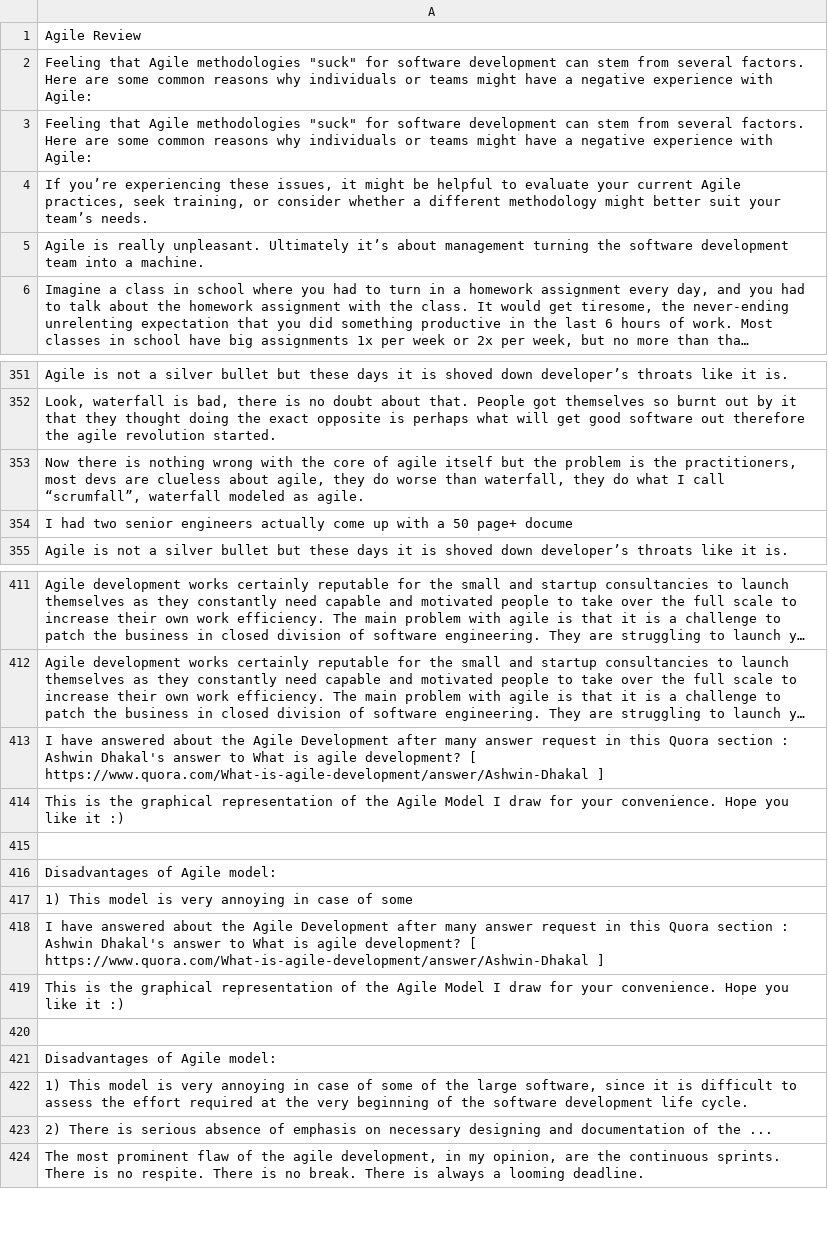
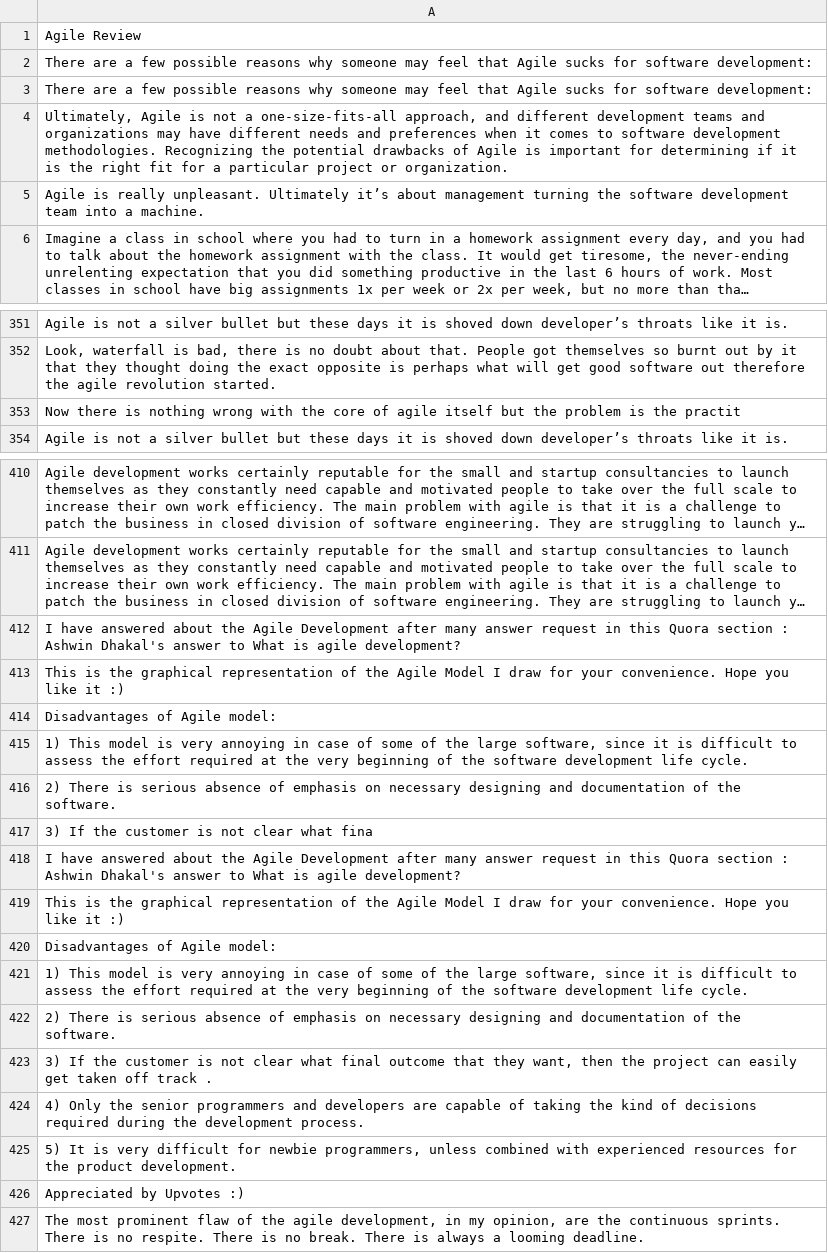
Before and after one commit to Kh-Oussama/myDataSets, a CSV file: agile_reviews.csv, drawn as a sheet; only a part is shown, gaps mark what is left out; long unchanged cells end in …; removed rows and columns are numbered as before the commit, all else as after; the diff covers the shown part only; the diff names each change by its address in the sheet, - before the commit and + after, or states it on an @@ line.

Commit message:
new dataset

```diff
--- a/agile_reviews.csv
+++ b/agile_reviews.csv
-A2:A3: Feeling that Agile methodologies "suck" for software development can stem from several factors. Here are some common reasons why individuals or teams might have a negative experience with Agile:
+A2:A3: There are a few possible reasons why someone may feel that Agile sucks for software development:
-A4: If you’re experiencing these issues, it might be helpful to evaluate your current Agile practices, seek training, or consider whether a different methodology might better suit your team’s needs.
+A4: Ultimately, Agile is not a one-size-fits-all approach, and different development teams and organizations may have different needs and preferences when it comes to software development methodologies. Recognizing the potential drawbacks of Agile is important for determining if it is the right fit for a particular project or organization.
-A353: …is the practitioners, most devs are clueless about agile, they do worse than waterfall, they do what I call “scrumfall”, waterfall modeled as agile.
+A353: …is the practit
-row 354: I had two senior engineers actually come up with a 50 page+ docume
-A412: …agile development? [ https://www.quora.com/What-is-agile-development/answer/Ashwin-Dhakal ]
+A412: …agile development?
-row 415: (empty)
-row 417: 1) This model is very annoying in case of some
-row 418: I have answered about the Agile Development after many answer request in this Quora section : Ashwin Dhakal's answer to What is agile development? [ https://www.quora.com/What-is-agile-development/answer/Ashwin-Dhakal ]
-row 420: (empty)
-A416: …of the ...
+A416: …of the software.
+row 417: 3) If the customer is not clear what fina
+row 418: I have answered about the Agile Development after many answer request in this Quora section : Ashwin Dhakal's answer to What is agile development?
-row 419: This is the graphical representation of …
+row 419: This is the graphical representation of …
-row 416: Disadvantages of Agile model:
+row 420: Disadvantages of Agile model:
+row 421: 1) This model is very annoying in case of some of the large software, since it is difficult to assess the effort required at the very beginning of the software development life cycle.
+row 422: 2) There is serious absence of emphasis on necessary designing and documentation of the software.
+row 423: 3) If the customer is not clear what final outcome that they want, then the project can easily get taken off track .
+row 424: 4) Only the senior programmers and developers are capable of taking the kind of decisions required during the development process.
+row 425: 5) It is very difficult for newbie programmers, unless combined with experienced resources for the product development.
+row 426: Appreciated by Upvotes :)
```
Also changed, not shown: 1 edited cell elsewhere in this file.
